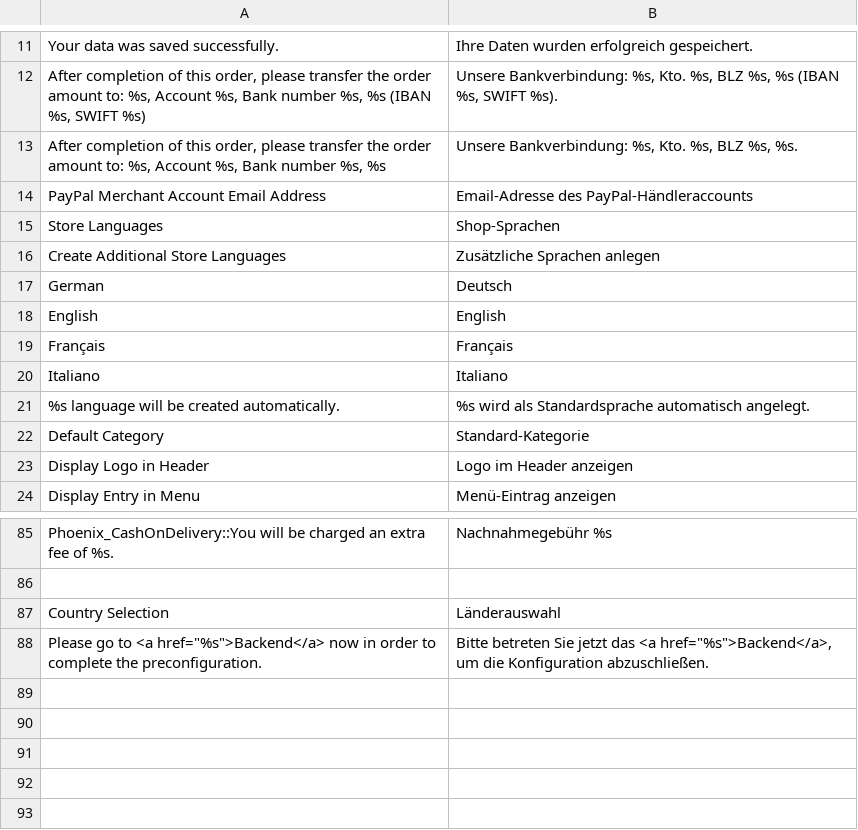
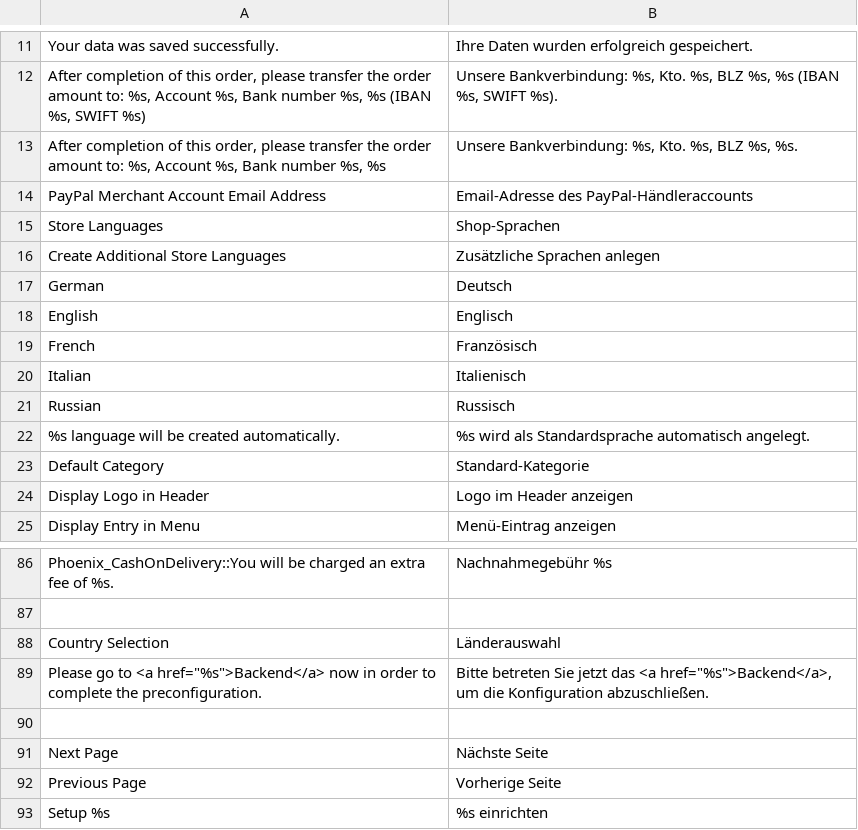
Before and after one commit to integer-net/MagentoLocalized, a CSV file: app/locale/de_DE/IntegerNet_MagentoLocalized.csv, drawn as a sheet; only a part is shown, gaps mark what is left out.

```diff
--- a/app/locale/de_DE/IntegerNet_MagentoLocalized.csv
+++ b/app/locale/de_DE/IntegerNet_MagentoLocalized.csv
@@ -17,5 +17,6 @@
 "German","Deutsch"
-"English","English"
-"Français","Français"
-"Italiano","Italiano"
+"English","Englisch"
+"French","Französisch"
+"Italian","Italienisch"
+"Russian","Russisch"
 "%s language will be created automatically.","%s wird als Standardsprache automatisch angelegt."
@@ -88 +89,5 @@
 "Please go to <a href=""%s"">Backend</a> now in order to complete the preconfiguration.","Bitte betreten Sie jetzt das <a href=""%s"">Backend</a>, um die Konfiguration abzuschließen."
+
+"Next Page","Nächste Seite"
+"Previous Page","Vorherige Seite"
+"Setup %s","%s einrichten"
```
Also changed, not shown: 5 other files.
